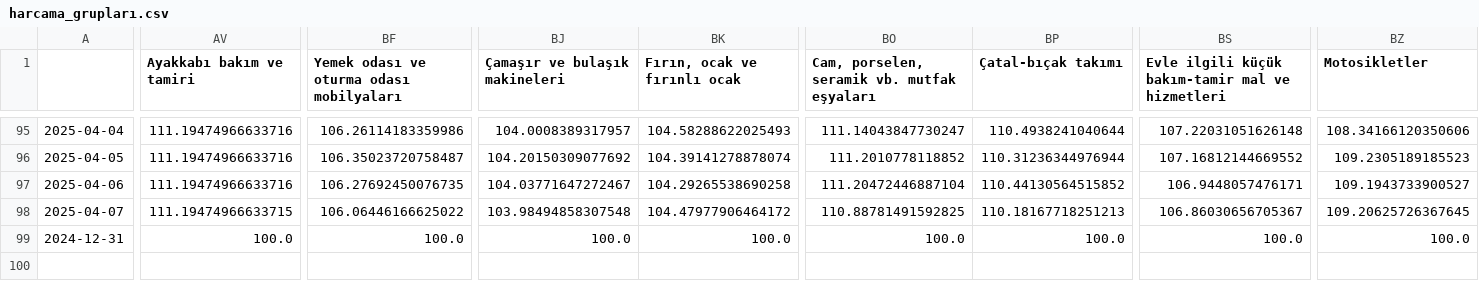
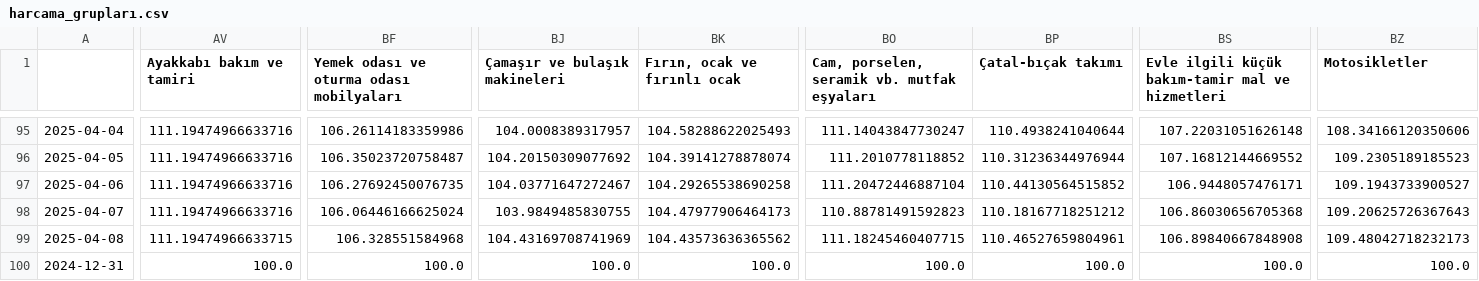
Before and after one commit to kaboya19/web-tufe-streamlit, a CSV file: harcama_grupları.csv, drawn as a sheet; only a part is shown, gaps mark what is left out; rows hold the shown columns only; the diff covers the shown part only; the diff names each change by its address in the sheet, - before the commit and + after, or states it on an @@ line.

```diff
--- a/harcama_grupları.csv
+++ b/harcama_grupları.csv
-AV98 (Ayakkabı bakım ve tamiri): 111.19474966633715
+AV98 (Ayakkabı bakım ve tamiri): 111.19474966633716
-BF98: 106.06446166625022
+BF98: 106.06446166625024
-BJ98 (Çamaşır ve bulaşık makineleri): 103.98494858307548
+BJ98 (Çamaşır ve bulaşık makineleri): 103.9849485830755
-BK98 (Fırın, ocak ve fırınlı ocak): 104.47977906464172
+BK98 (Fırın, ocak ve fırınlı ocak): 104.47977906464173
-BO98: 110.88781491592825
+BO98: 110.88781491592823
-BP98 (Çatal-bıçak takımı): 110.18167718251213
+BP98 (Çatal-bıçak takımı): 110.18167718251212
-BS98: 106.86030656705367
+BS98: 106.86030656705368
-BZ98 (Motosikletler): 109.20625726367645
+BZ98 (Motosikletler): 109.20625726367643
+row 99: 2025-04-08 | 111.19474966633715 | 106.328551584968 | 104.43169708741969 | 104.43573636365562 | 111.18245460407715 | 110.46527659804961 | 106.89840667848908 | 109.48042718232173
```
Also changed, not shown: 2 edited cells elsewhere in this file, anagruplar.csv, gruplar.csv, 12 other files.
